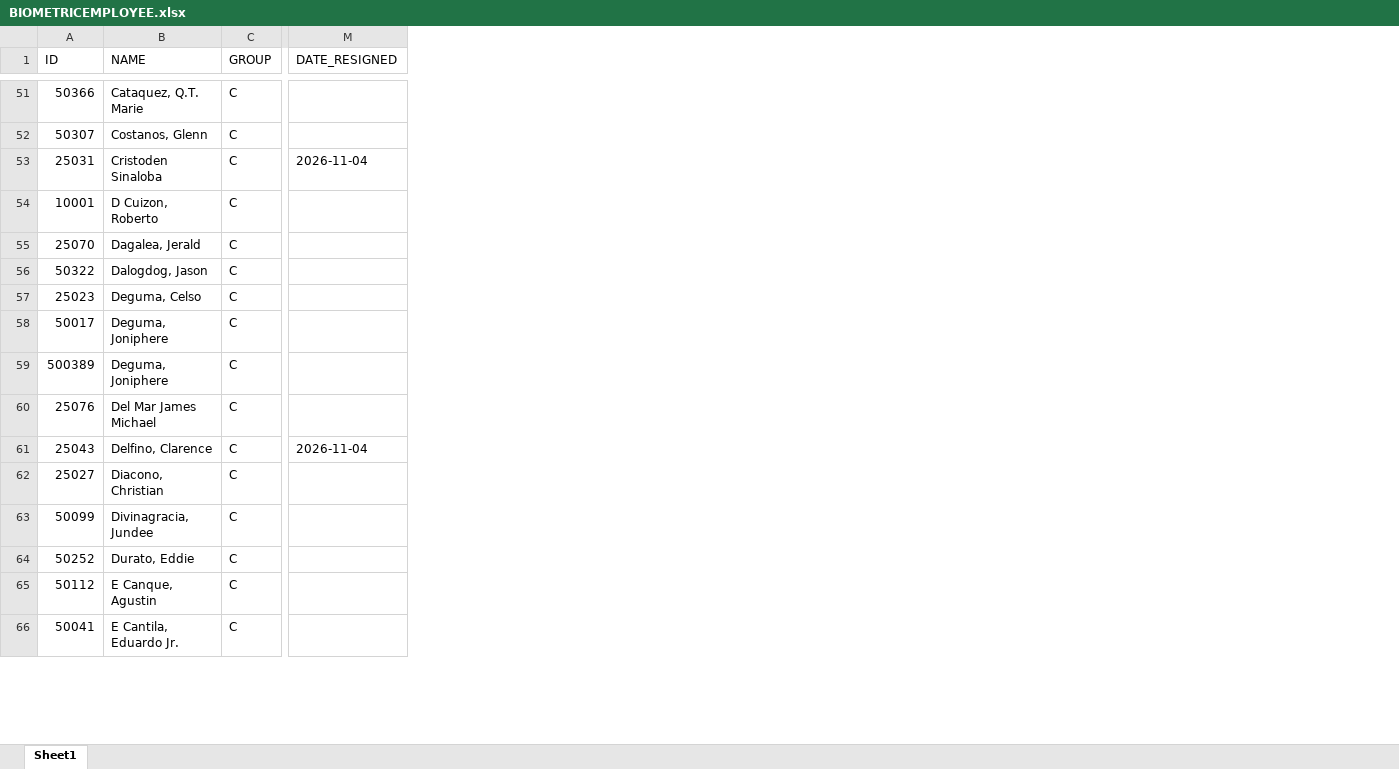
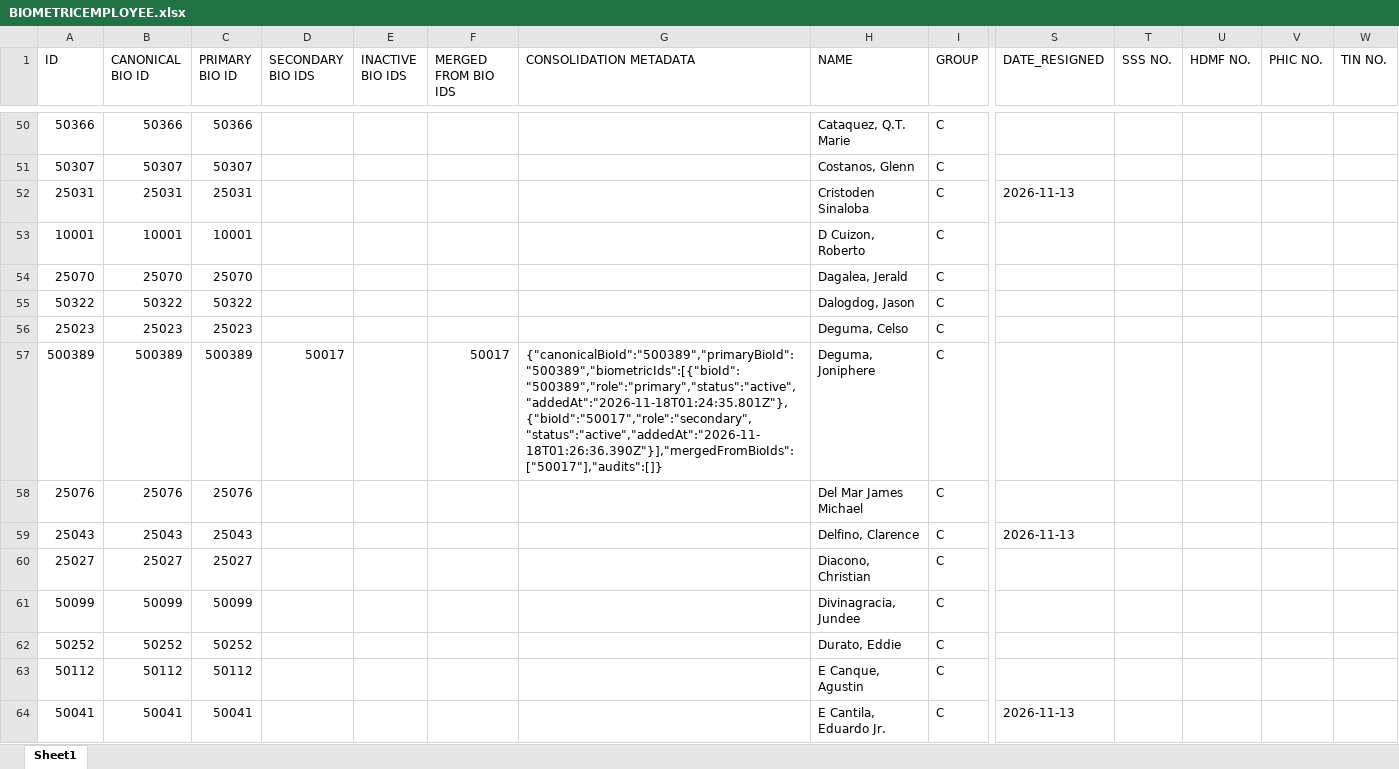
Before and after one commit to mcfaith9/dmbbhr, an Excel workbook: server/BIOMETRICEMPLOYEE.xlsx, sheet Sheet1, drawn as a sheet; only a part is shown, gaps mark what is left out; values as stored, in another font and other column widths than the file's, no cell formats; removed rows and columns are numbered as before the commit, all else as after; rows hold the shown columns only; the diff covers the shown part only; the diff names each change by its address in the sheet, - before the commit and + after, or states it on an @@ line.

Commit message:
remove some excel

```diff
--- a/server/BIOMETRICEMPLOYEE.xlsx (sheet Sheet1)
+++ b/server/BIOMETRICEMPLOYEE.xlsx (sheet Sheet1)
+column B (CANONICAL BIO ID), rows 50-64: 50366 | 50307 | 25031 | 10001 | 25070 | 50322 | 25023 | 500389 | 25076 | 25043 | 25027 | 50099 | 50252 | 50112 | 50041
+column C (PRIMARY BIO ID), rows 50-64: 50366 | 50307 | 25031 | 10001 | 25070 | 50322 | 25023 | 500389 | 25076 | 25043 | 25027 | 50099 | 50252 | 50112 | 50041
+column D (SECONDARY BIO IDS), row 57: 50017
+column E (INACTIVE BIO IDS), empty
+column F (MERGED FROM BIO IDS), row 57: 50017
+column G (CONSOLIDATION METADATA), row 57: {"canonicalBioId":"500389","primaryBioId":"500389","biometricIds":[{"bioId":"500389","role":"primary","status":"active","addedAt":"2026-11-18T01:24:35.801Z"},{"bioId":"50017","role":"secondary","status":"active","addedAt":"2026-11-18T01:26:36.390Z"}],"mergedFromBioIds":["50017"],"audits":[]}
+column T (SSS NO.), empty
+column U (HDMF NO.), empty
+column V (PHIC NO.), empty
+column W (TIN NO.), empty
-S52 (DATE_RESIGNED): 2026-11-04
+S52 (DATE_RESIGNED): 2026-11-13
-row 58: 50017 | Deguma, Joniphere | C
-S59 (DATE_RESIGNED): 2026-11-04
+S59 (DATE_RESIGNED): 2026-11-13
-S64 (DATE_RESIGNED): (empty)
+S64 (DATE_RESIGNED): 2026-11-13
```
Also changed, not shown: 1 added row, 13 removed rows and 48 edited cells elsewhere in this sheet, cell formats, 2 other files.
